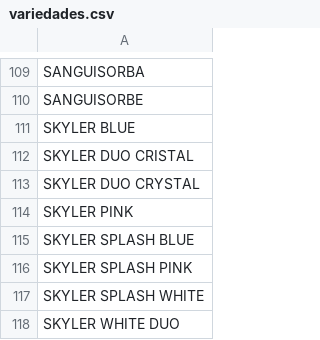
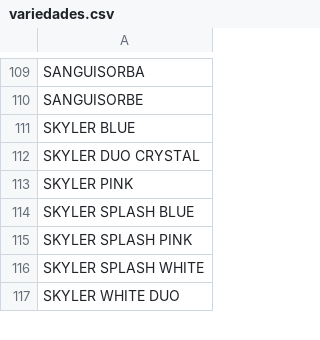
Before and after one commit to renealejo96/Dw_Florsani, a CSV file: data/cosechas/variedades.csv, drawn as a sheet; only a part is shown, gaps mark what is left out.

```diff
--- a/data/cosechas/variedades.csv
+++ b/data/cosechas/variedades.csv
@@ -111,3 +111,2 @@ SANGUISORBE
 SKYLER BLUE
-SKYLER DUO CRISTAL
 SKYLER DUO CRYSTAL
```
Also changed, not shown: data/cosechas/MAESTRO_PROS.csv, 5 other files.
